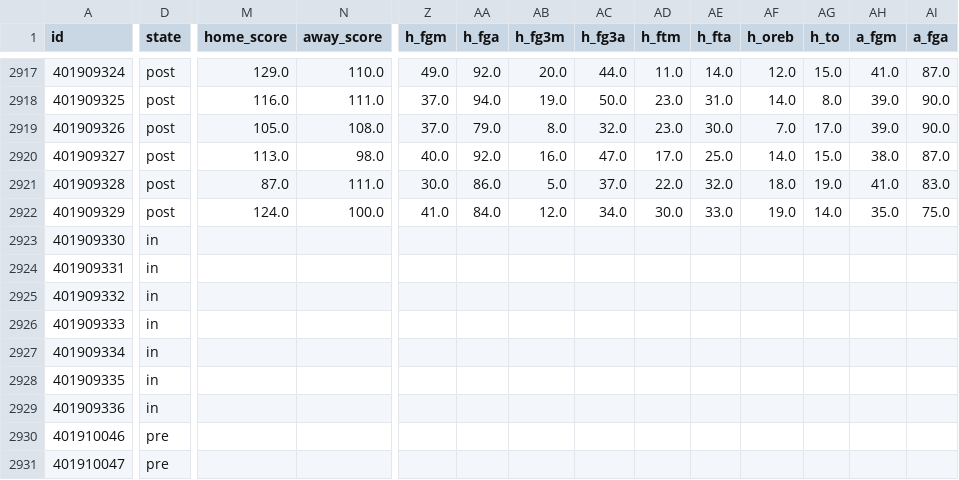
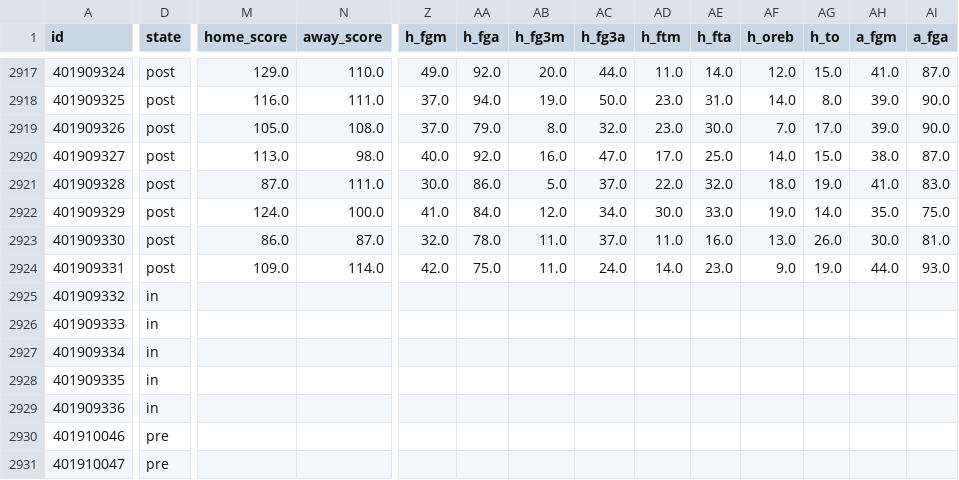
Before and after one commit to bradyaubuchon/cbb-model, a CSV file: data/nba/games.csv, drawn as a sheet; only a part is shown, gaps mark what is left out; the diff covers the shown part only; the diff names each change by its address in the sheet, - before the commit and + after, or states it on an @@ line.

```diff
--- a/data/nba/games.csv
+++ b/data/nba/games.csv
-D2923:D2924 (state): in
+D2923:D2924 (state): post
-M2923 (home_score): (empty)
+M2923 (home_score): 86.0
-N2923 (away_score): (empty)
+N2923 (away_score): 87.0
-Z2923 (h_fgm): (empty)
+Z2923 (h_fgm): 32.0
-AA2923 (h_fga): (empty)
+AA2923 (h_fga): 78.0
-AB2923:AB2924 (h_fg3m): (empty)
+AB2923:AB2924 (h_fg3m): 11.0
-AC2923 (h_fg3a): (empty)
+AC2923 (h_fg3a): 37.0
-AD2923 (h_ftm): (empty)
+AD2923 (h_ftm): 11.0
-AE2923 (h_fta): (empty)
+AE2923 (h_fta): 16.0
-AF2923 (h_oreb): (empty)
+AF2923 (h_oreb): 13.0
-AG2923 (h_to): (empty)
+AG2923 (h_to): 26.0
-AH2923 (a_fgm): (empty)
+AH2923 (a_fgm): 30.0
-AI2923 (a_fga): (empty)
+AI2923 (a_fga): 81.0
-M2924 (home_score): (empty)
+M2924 (home_score): 109.0
-N2924 (away_score): (empty)
+N2924 (away_score): 114.0
-Z2924 (h_fgm): (empty)
+Z2924 (h_fgm): 42.0
-AA2924 (h_fga): (empty)
+AA2924 (h_fga): 75.0
-AC2924 (h_fg3a): (empty)
+AC2924 (h_fg3a): 24.0
-AD2924 (h_ftm): (empty)
+AD2924 (h_ftm): 14.0
-AE2924 (h_fta): (empty)
+AE2924 (h_fta): 23.0
-AF2924 (h_oreb): (empty)
+AF2924 (h_oreb): 9.0
-AG2924 (h_to): (empty)
+AG2924 (h_to): 19.0
-AH2924 (a_fgm): (empty)
+AH2924 (a_fgm): 44.0
-AI2924 (a_fga): (empty)
+AI2924 (a_fga): 93.0
```
Also changed, not shown: 12 edited cells elsewhere in this file, 14 other files.
